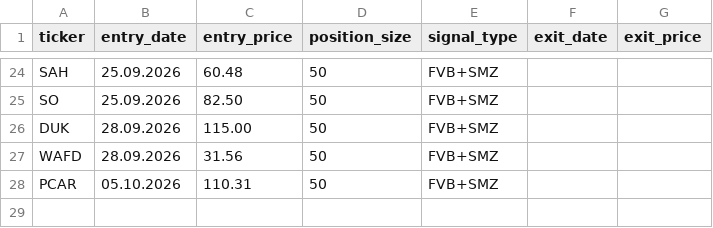
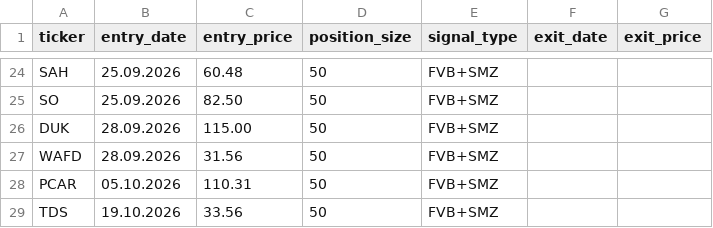
Before and after one commit to Fortjo/fvb-scanner, a CSV file: my_positions.csv, drawn as a sheet; only a part is shown, gaps mark what is left out; the diff names each change by its address in the sheet, - before the commit and + after, or states it on an @@ line.

Commit message:
Update my_positions.csv

```diff
--- a/my_positions.csv
+++ b/my_positions.csv
+row 29: TDS | 19.10.2026 | 33.56 | 50 | FVB+SMZ
```
